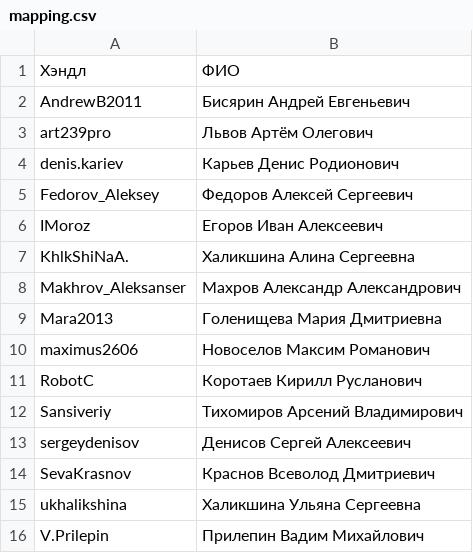
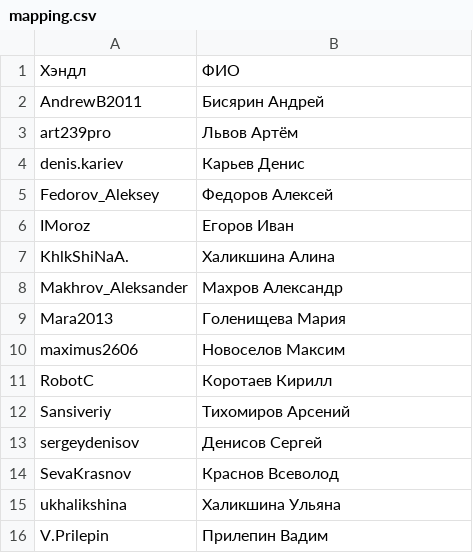
Before and after one commit to PaulRalnikov/cf-rating, a CSV file: configs/mapping.csv, drawn as a sheet.

Commit message:
Add mapping handles -> real names

```diff
--- a/configs/mapping.csv
+++ b/configs/mapping.csv
@@ -1,16 +1,16 @@
 Хэндл,ФИО
-AndrewB2011,Бисярин Андрей Евгеньевич
-art239pro,Львов Артём Олегович
-denis.kariev,Карьев Денис Родионович
-Fedorov_Aleksey,Федоров Алексей Сергеевич
-IMoroz,Егоров Иван Алексеевич
-KhlkShiNaA.,Халикшина Алина Сергеевна
-Makhrov_Aleksanser,Махров Александр Александрович
-Mara2013,Голенищева Мария Дмитриевна
-maximus2606,Новоселов Максим Романович
-RobotC,Коротаев Кирилл Русланович
-Sansiveriy,Тихомиров Арсений Владимирович
-sergeydenisov,Денисов Сергей Алексеевич
-SevaKrasnov,Краснов Всеволод Дмитриевич
-ukhalikshina,Халикшина Ульяна Сергеевна
-V.Prilepin,Прилепин Вадим Михайлович
+AndrewB2011       ,Бисярин Андрей
+art239pro         ,Львов Артём
+denis.kariev      ,Карьев Денис
+Fedorov_Aleksey   ,Федоров Алексей
+IMoroz            ,Егоров Иван
+KhlkShiNaA.       ,Халикшина Алина
+Makhrov_Aleksander,Махров Александр
+Mara2013          ,Голенищева Мария
+maximus2606       ,Новоселов Максим
+RobotC            ,Коротаев Кирилл
+Sansiveriy        ,Тихомиров Арсений
+sergeydenisov     ,Денисов Сергей
+SevaKrasnov       ,Краснов Всеволод
+ukhalikshina      ,Халикшина Ульяна
+V.Prilepin        ,Прилепин Вадим
```
Also changed, not shown: 5 other files.
